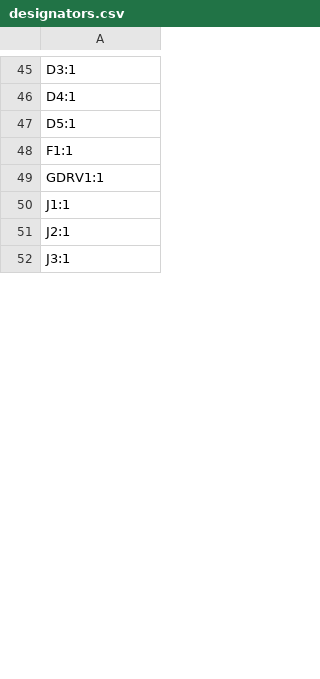
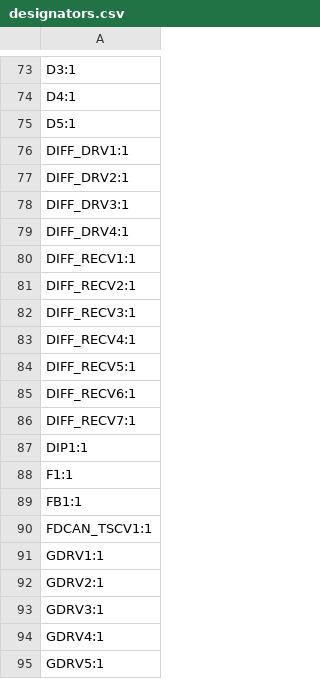
Before and after one commit to Froggy111/foosball-bot, a CSV file: v1/hardware/pcbs/FOC-driver/production/designators.csv, drawn as a sheet; only a part is shown, gaps mark what is left out; the shorter side is filled out with more unchanged rows; the diff covers the shown part only.

```diff
--- a/v1/hardware/pcbs/FOC-driver/production/designators.csv
+++ b/v1/hardware/pcbs/FOC-driver/production/designators.csv
@@ -47,3 +75,21 @@ D4:1
 D5:1
+DIFF_DRV1:1
+DIFF_DRV2:1
+DIFF_DRV3:1
+DIFF_DRV4:1
+DIFF_RECV1:1
+DIFF_RECV2:1
+DIFF_RECV3:1
+DIFF_RECV4:1
+DIFF_RECV5:1
+DIFF_RECV6:1
+DIFF_RECV7:1
+DIP1:1
 F1:1
+FB1:1
+FDCAN_TSCV1:1
 GDRV1:1
+GDRV2:1
+GDRV3:1
+GDRV4:1
+GDRV5:1
```
Also changed, not shown: 100 added rows, 12 removed rows and 5 edited cells elsewhere in this file, v1/hardware/pcbs/FOC-driver/production/bom.csv, 8 other files.
